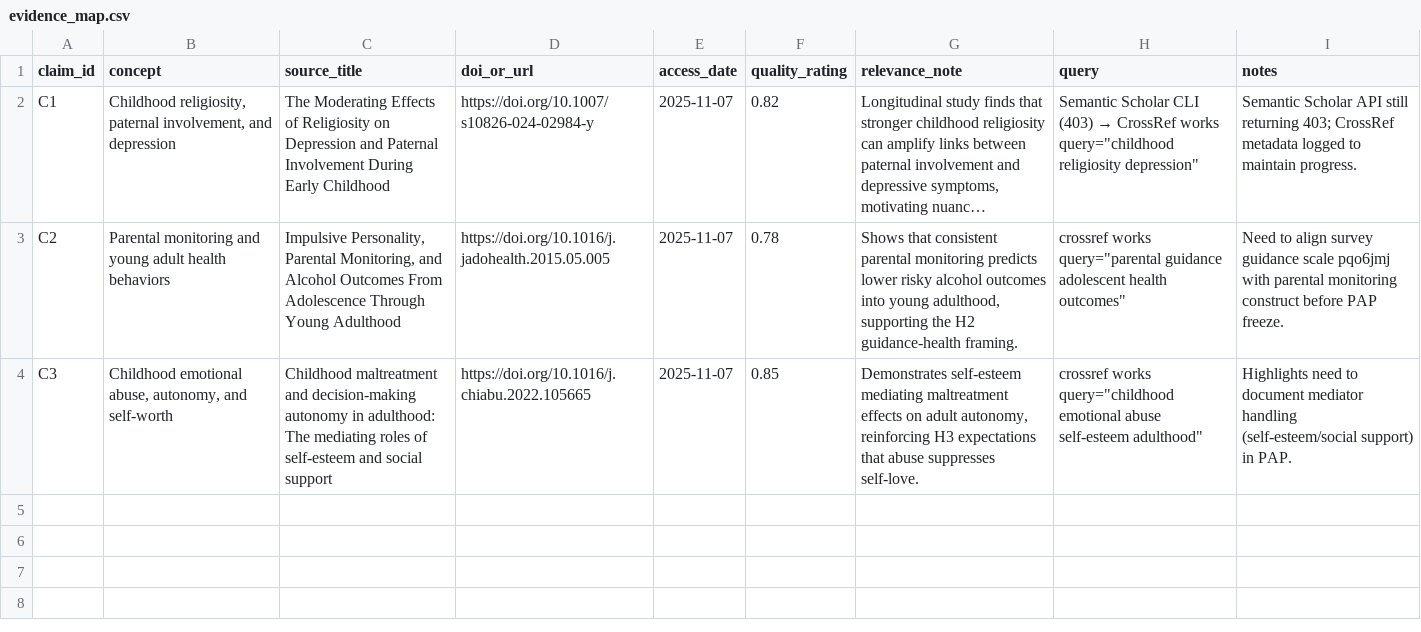
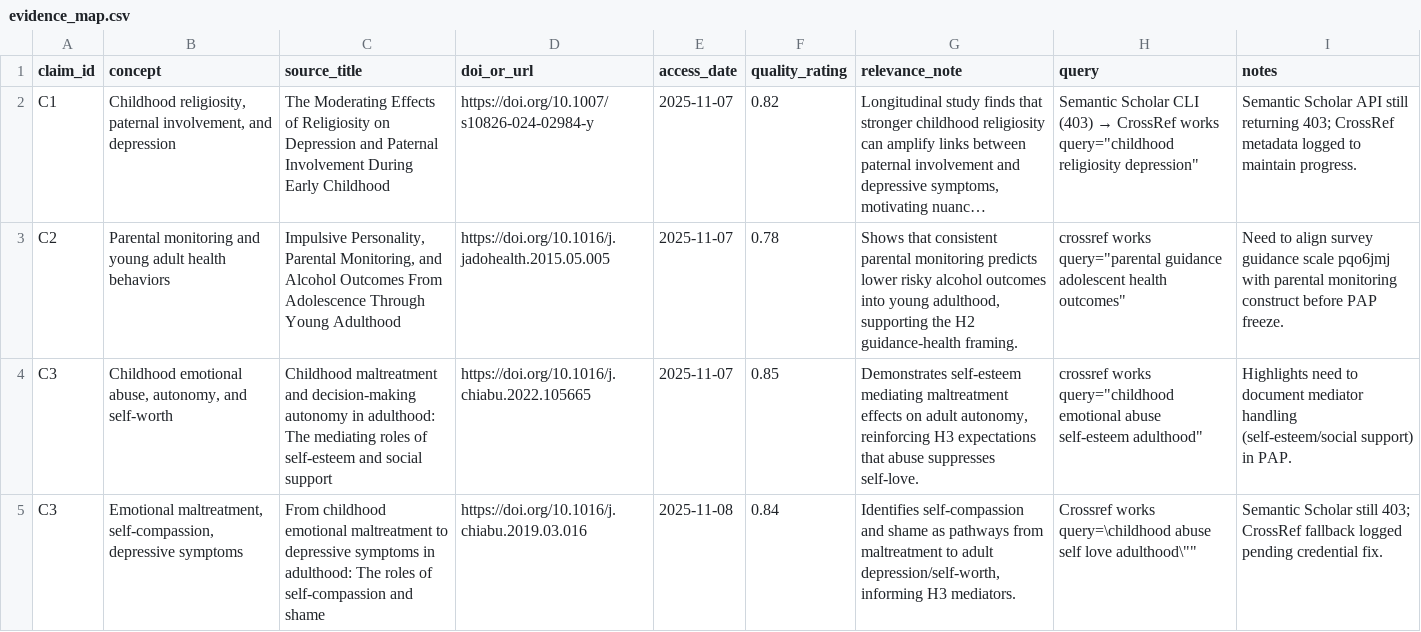
Before and after one commit to whp-wessel/ai_scientist, a CSV file: experiment_4b_aella_extensive_direct_edits_not_json/lit/evidence_map.csv, drawn as a sheet; long unchanged cells end in ….

```diff
--- a/experiment_4b_aella_extensive_direct_edits_not_json/lit/evidence_map.csv
+++ b/experiment_4b_aella_extensive_direct_edits_not_json/lit/evidence_map.csv
@@ -4 +4,2 @@ C2,"Parental monitoring and young adult health behaviors","Impulsive Personality
 C3,"Childhood emotional abuse, autonomy, and self-worth","Childhood maltreatment and decision-making autonomy in adulthood: The mediating roles of self-esteem and social support","https://doi.org/10.1016/j.chiabu.2022.105665",2025-11-07,0.85,"Demonstrates self-esteem mediating maltreatment effects on adult autonomy, reinforcing H3 expectations that abuse suppresses self-love.","crossref works query=""childhood emotional abuse self-esteem adulthood""","Highlights need to document mediator handling (self-esteem/social support) in PAP."
+C3,"Emotional maltreatment, self-compassion, depressive symptoms","From childhood emotional maltreatment to depressive symptoms in adulthood: The roles of self-compassion and shame","https://doi.org/10.1016/j.chiabu.2019.03.016",2025-11-08,0.84,"Identifies self-compassion and shame as pathways from maltreatment to adult depression/self-worth, informing H3 mediators.","Crossref works query=\"childhood abuse self love adulthood\"","Semantic Scholar still 403; CrossRef fallback logged pending credential fix."
```
Also changed, not shown: experiment_4b_aella_extensive_direct_edits_not_json/analysis/decision_log.csv, 8 other files.
